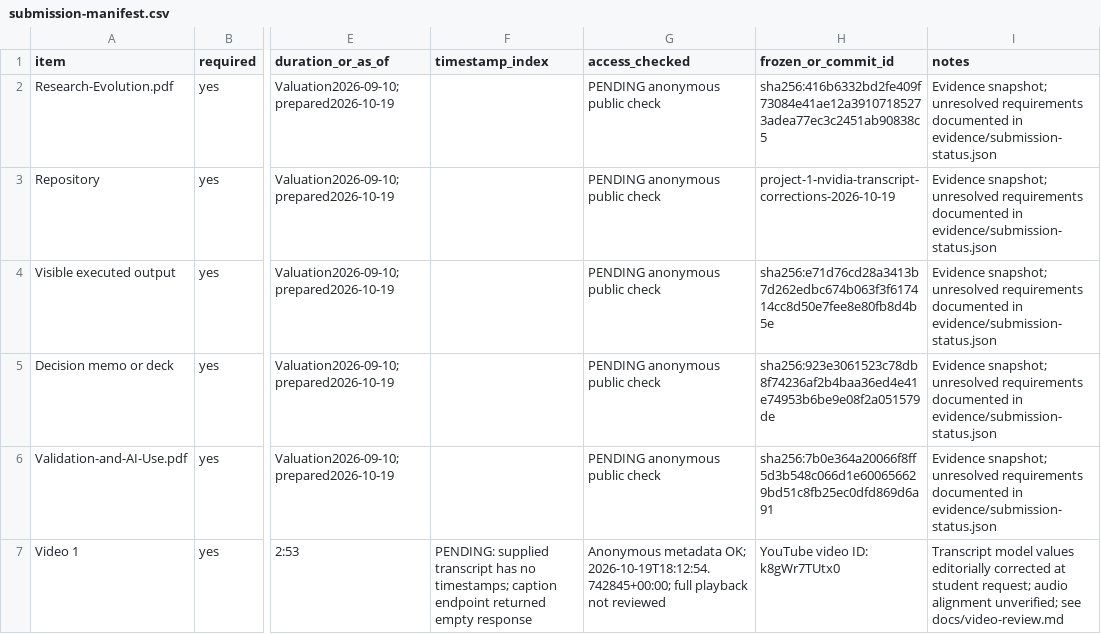
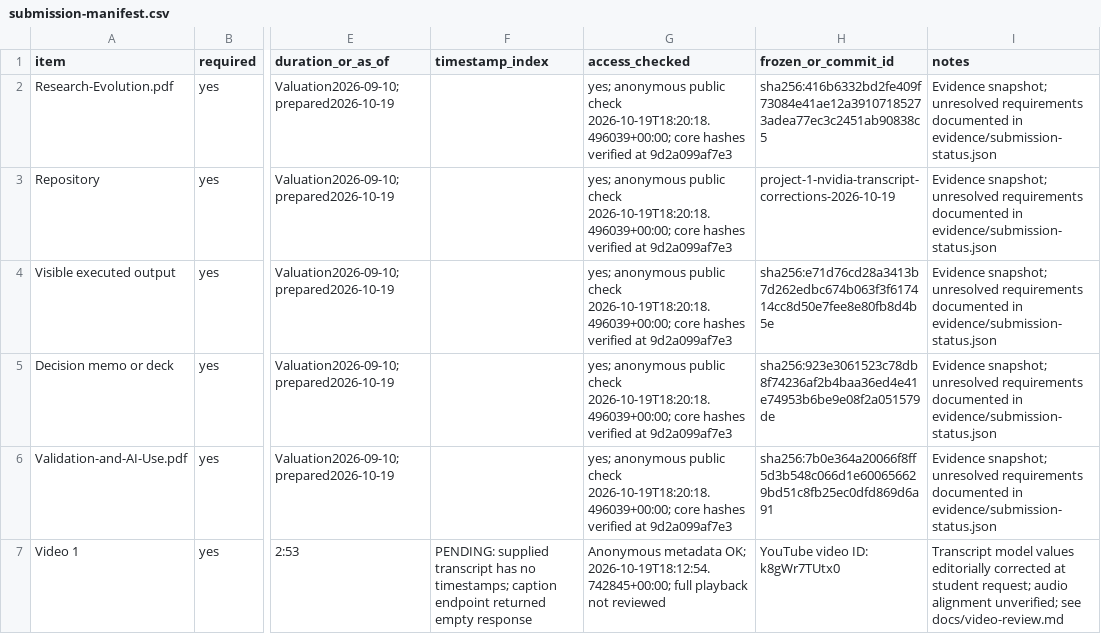
Before and after one commit to JP161632/FIN43900-Fall2026, a CSV file: projects/project-1/submission-manifest.csv, drawn as a sheet; only a part is shown, gaps mark what is left out; the diff covers the shown part only; the diff names each change by its address in the sheet, - before the commit and + after, or states it on an @@ line.

Commit message:
Freeze access-checked NVIDIA transcript corrections

```diff
--- a/projects/project-1/submission-manifest.csv
+++ b/projects/project-1/submission-manifest.csv
-G2:G6 (access_checked): PENDING anonymous public check
+G2:G6 (access_checked): yes; anonymous public check 2026-10-19T18:20:18.496039+00:00; core hashes verified at 9d2a099af7e3
```
Also changed, not shown: 3 edited cells elsewhere in this file, 2 other files.
